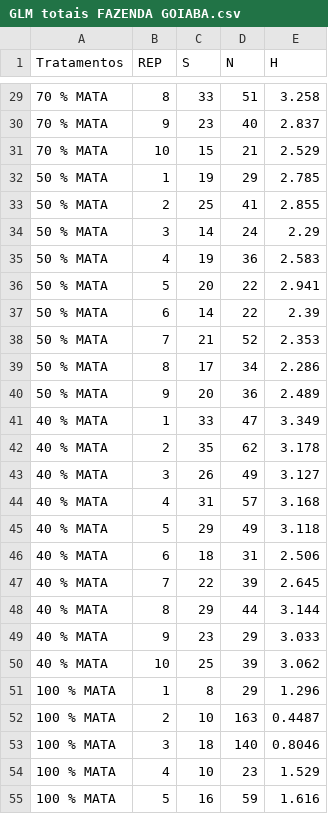
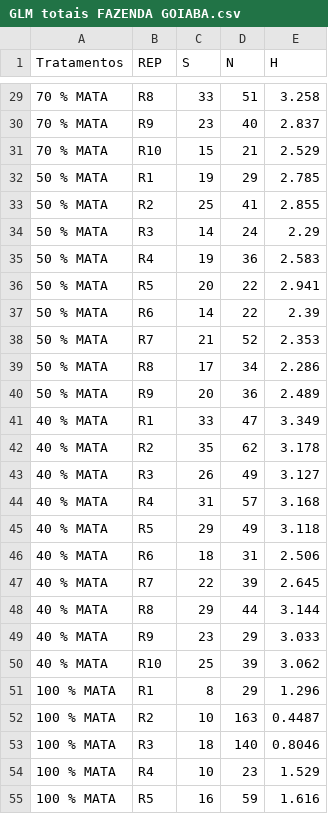
Before and after one commit to Lab-Con/DADOS_PEDRO_MAPUCHE_MS, a CSV file: GLM totais FAZENDA GOIABA.csv, drawn as a sheet; only a part is shown, gaps mark what is left out; the diff covers the shown part only.

```diff
--- a/GLM totais FAZENDA GOIABA.csv
+++ b/GLM totais FAZENDA GOIABA.csv
@@ -29,27 +29,27 @@ Tratamentos,REP, S,  N,H
-70 % MATA,8,33,51,3.258
-70 % MATA,9,23,40,2.837
-70 % MATA,10,15,21,2.529
-50 % MATA,1,19,29,2.785
-50 % MATA,2,25,41,2.855
-50 % MATA,3,14,24,2.29
-50 % MATA,4,19,36,2.583
-50 % MATA,5,20,22,2.941
-50 % MATA,6,14,22,2.39
-50 % MATA,7,21,52,2.353
-50 % MATA,8,17,34,2.286
-50 % MATA,9,20,36,2.489
-40 % MATA,1,33,47,3.349
-40 % MATA,2,35,62,3.178
-40 % MATA,3,26,49,3.127
-40 % MATA,4,31,57,3.168
-40 % MATA,5,29,49,3.118
-40 % MATA,6,18,31,2.506
-40 % MATA,7,22,39,2.645
-40 % MATA,8,29,44,3.144
-40 % MATA,9,23,29,3.033
-40 % MATA,10,25,39,3.062
-100 % MATA,1,8,29,1.296
-100 % MATA,2,10,163,0.4487
-100 % MATA,3,18,140,0.8046
-100 % MATA,4,10,23,1.529
-100 % MATA,5,16,59,1.616
+70 % MATA,R8,33,51,3.258
+70 % MATA,R9,23,40,2.837
+70 % MATA,R10,15,21,2.529
+50 % MATA,R1,19,29,2.785
+50 % MATA,R2,25,41,2.855
+50 % MATA,R3,14,24,2.29
+50 % MATA,R4,19,36,2.583
+50 % MATA,R5,20,22,2.941
+50 % MATA,R6,14,22,2.39
+50 % MATA,R7,21,52,2.353
+50 % MATA,R8,17,34,2.286
+50 % MATA,R9,20,36,2.489
+40 % MATA,R1,33,47,3.349
+40 % MATA,R2,35,62,3.178
+40 % MATA,R3,26,49,3.127
+40 % MATA,R4,31,57,3.168
+40 % MATA,R5,29,49,3.118
+40 % MATA,R6,18,31,2.506
+40 % MATA,R7,22,39,2.645
+40 % MATA,R8,29,44,3.144
+40 % MATA,R9,23,29,3.033
+40 % MATA,R10,25,39,3.062
+100 % MATA,R1,8,29,1.296
+100 % MATA,R2,10,163,0.4487
+100 % MATA,R3,18,140,0.8046
+100 % MATA,R4,10,23,1.529
+100 % MATA,R5,16,59,1.616
```
Also changed, not shown: 32 edited cells elsewhere in this file.
